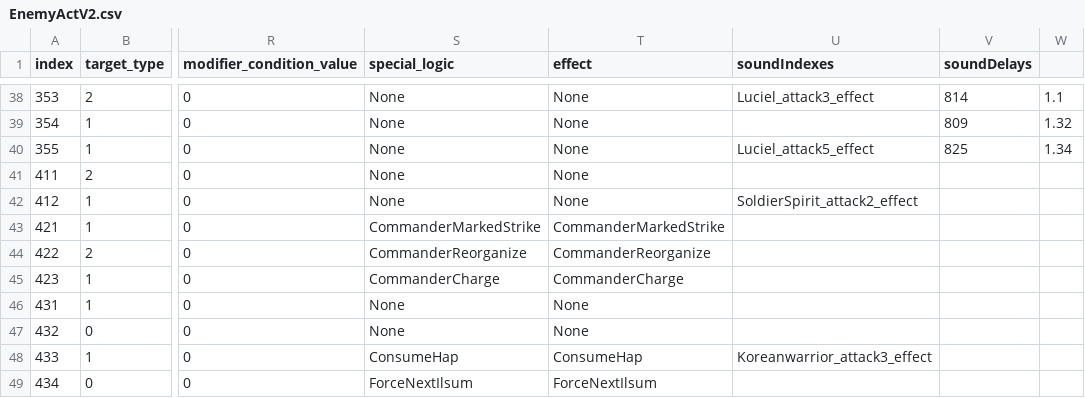
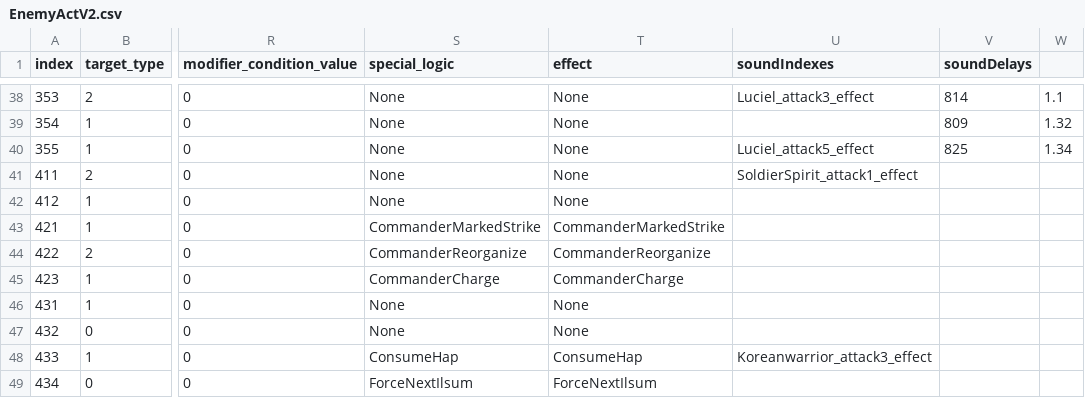
Before and after one commit to The-Fable-Unwritten-Final/The_Fable_Unwritten, a CSV file: Assets/Resources/ExternalFiles/EnemyActV2.csv, drawn as a sheet; only a part is shown, gaps mark what is left out; the diff covers the shown part only; the diff names each change by its address in the sheet, - before the commit and + after, or states it on an @@ line.

```diff
--- a/Assets/Resources/ExternalFiles/EnemyActV2.csv
+++ b/Assets/Resources/ExternalFiles/EnemyActV2.csv
-U41 (soundIndexes): (empty)
+U41 (soundIndexes): SoldierSpirit_attack1_effect
-U42 (soundIndexes): SoldierSpirit_attack2_effect
+U42 (soundIndexes): (empty)
```
Also changed, not shown: 15 edited cells elsewhere in this file, 2 other files.
